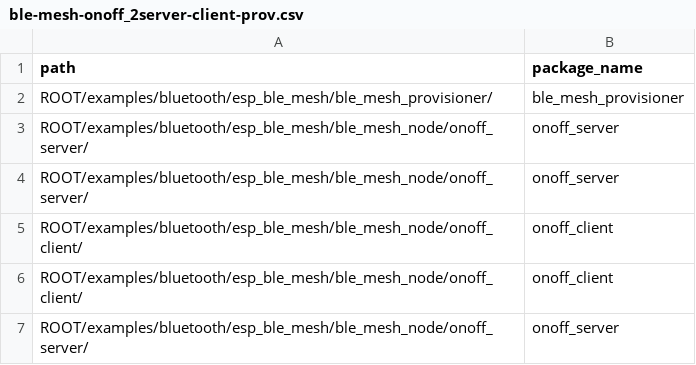
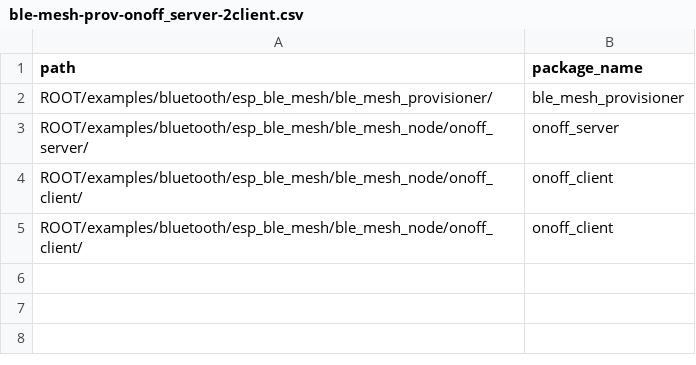
Before and after one commit to ghoshaljayant/esp_32_vendor, a CSV file: targets/ble-mesh-prov-onoff_server-2client.csv (was targets/ble-mesh-onoff_2server-client-prov.csv), drawn as a sheet.

```diff
--- a/targets/ble-mesh-onoff_2server-client-prov.csv
+++ b/targets/ble-mesh-prov-onoff_server-2client.csv
@@ -3,5 +3,3 @@ ROOT/examples/bluetooth/esp_ble_mesh/ble_mesh_provisioner/,ble_mesh_provisioner
 ROOT/examples/bluetooth/esp_ble_mesh/ble_mesh_node/onoff_server/,onoff_server
-ROOT/examples/bluetooth/esp_ble_mesh/ble_mesh_node/onoff_server/,onoff_server
 ROOT/examples/bluetooth/esp_ble_mesh/ble_mesh_node/onoff_client/,onoff_client
 ROOT/examples/bluetooth/esp_ble_mesh/ble_mesh_node/onoff_client/,onoff_client
-ROOT/examples/bluetooth/esp_ble_mesh/ble_mesh_node/onoff_server/,onoff_server
```
Also changed, not shown: targets/ble-mesh-prov-onoff_2server-client.csv, 8 other files.
